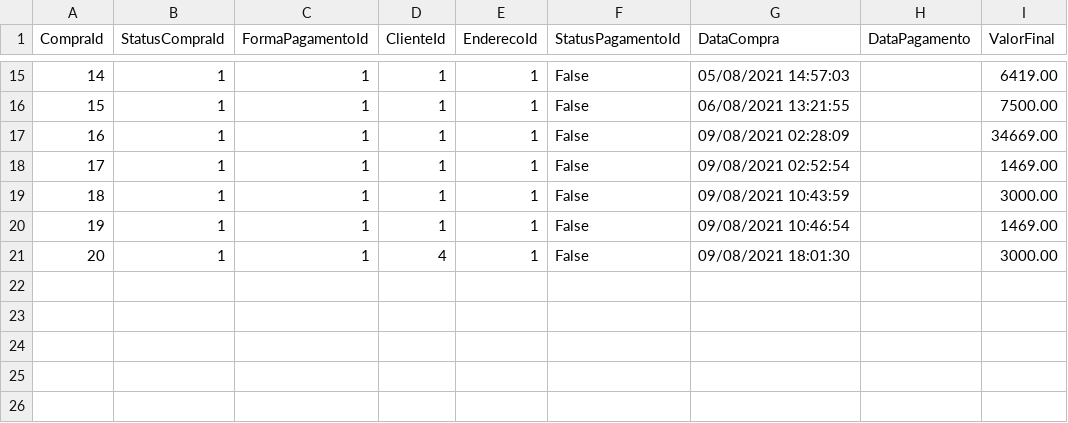
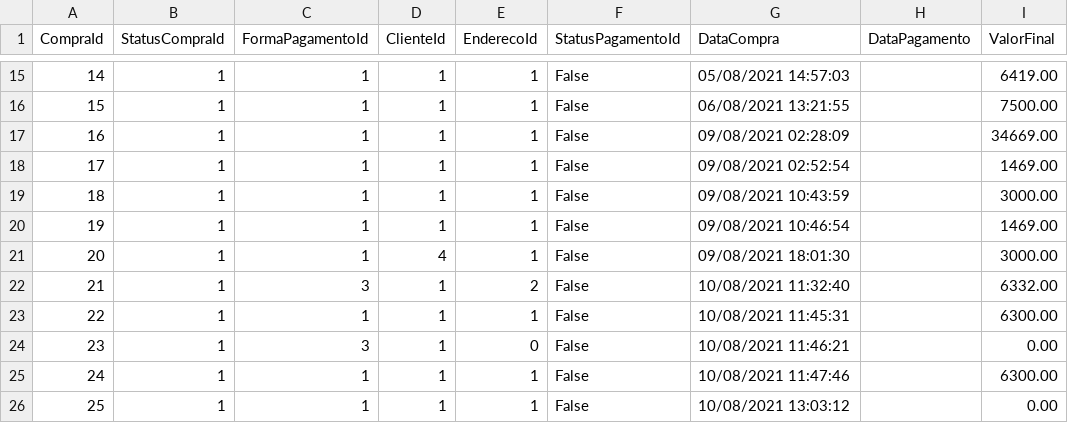
Before and after one commit to rafaelmessiah/single-experience, a CSV file: Tabelas/Compra.csv, drawn as a sheet; only a part is shown, gaps mark what is left out.

```diff
--- a/Tabelas/Compra.csv
+++ b/Tabelas/Compra.csv
@@ -21 +21,6 @@ CompraId,StatusCompraId,FormaPagamentoId,ClienteId,EnderecoId,StatusPagamentoId,
 20,1,1,4,1,False,09/08/2021 18:01:30,,3000.00
+21,1,3,1,2,False,10/08/2021 11:32:40,,6332.00
+22,1,1,1,1,False,10/08/2021 11:45:31,,6300.00
+23,1,3,1,0,False,10/08/2021 11:46:21,,0.00
+24,1,1,1,1,False,10/08/2021 11:47:46,,6300.00
+25,1,1,1,1,False,10/08/2021 13:03:12,,0.00
```
Also changed, not shown: Tabelas/Carrinho.csv, Tabelas/ListaProdutoCompra.csv, 10 other files.
